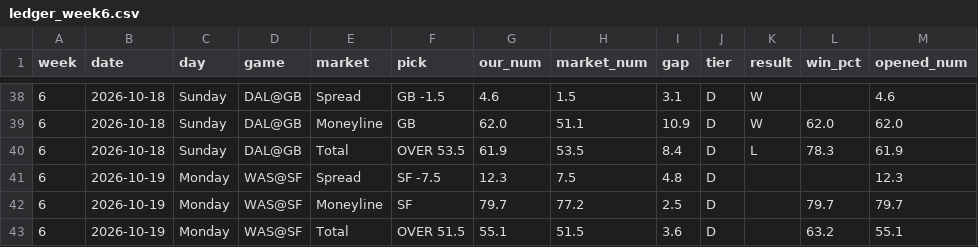
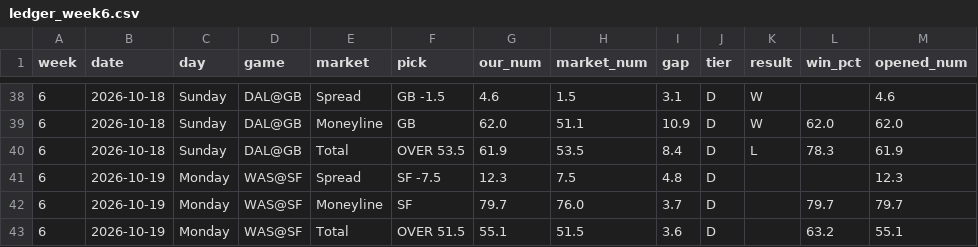
Before and after one commit to fourty2se7en/nfl-card, a CSV file: scripts/ledger_week6.csv, drawn as a sheet; only a part is shown, gaps mark what is left out; the diff names each change by its address in the sheet, - before the commit and + after, or states it on an @@ line.

```diff
--- a/scripts/ledger_week6.csv
+++ b/scripts/ledger_week6.csv
-H42 (market_num): 77.2
+H42 (market_num): 76.0
-I42 (gap): 2.5
+I42 (gap): 3.7
```
Also changed, not shown: scripts/ledger_history.csv, site/ledger_week6.csv, 4 other files.
